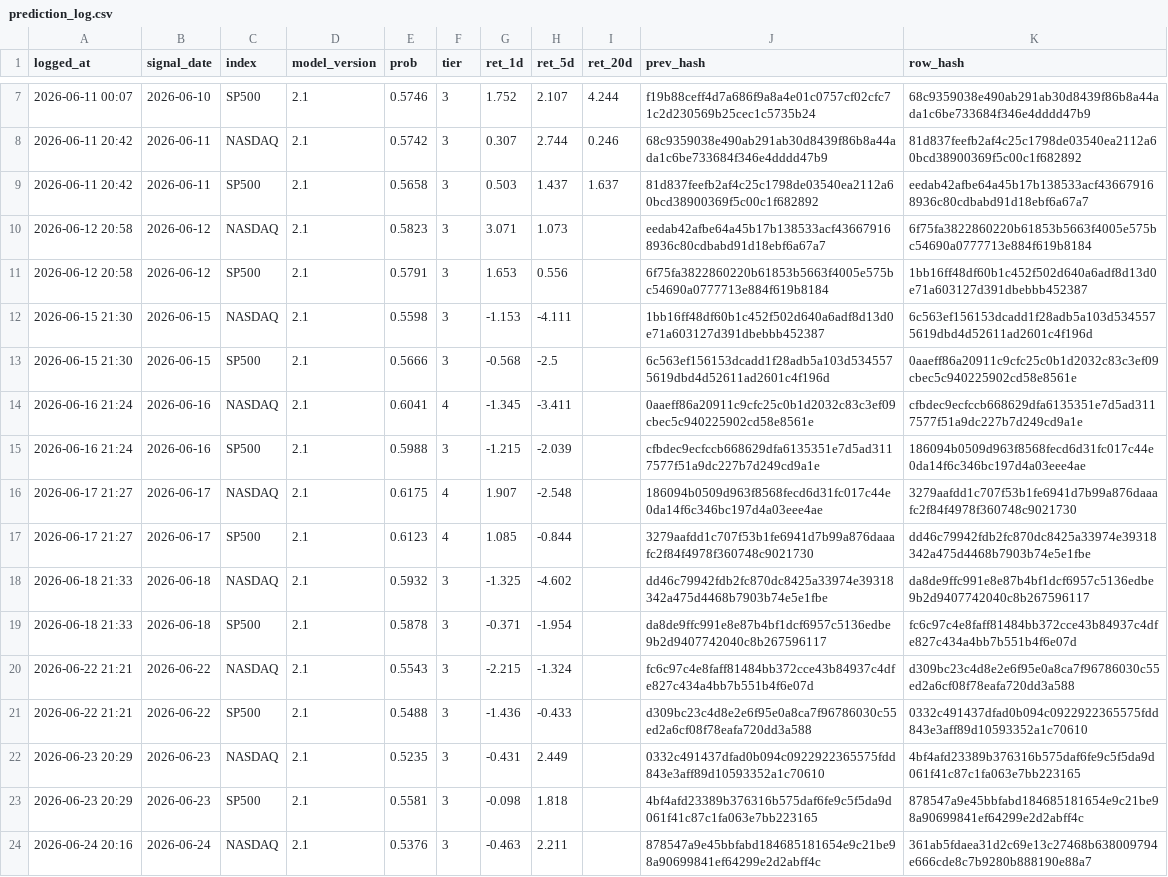
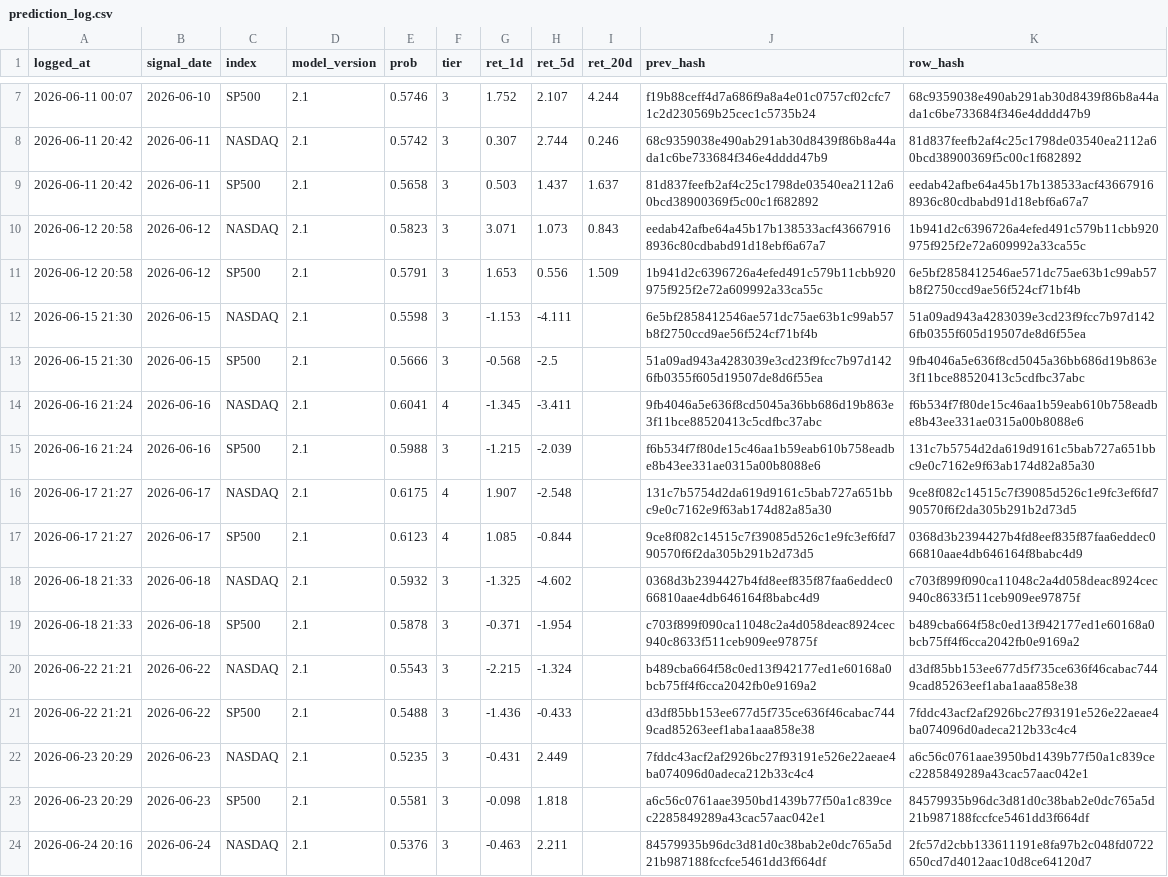
Before and after one commit to Vambrocop/valpha-lab, a CSV file: market-analysis/data/processed/prediction_log.csv, drawn as a sheet; only a part is shown, gaps mark what is left out; the diff covers the shown part only; the diff names each change by its address in the sheet, - before the commit and + after, or states it on an @@ line.

```diff
--- a/market-analysis/data/processed/prediction_log.csv
+++ b/market-analysis/data/processed/prediction_log.csv
-I10 (ret_20d): (empty)
+I10 (ret_20d): 0.843
-K10 (row_hash): 6f75fa3822860220b61853b5663f4005e575bc54690a0777713e884f619b8184
+K10 (row_hash): 1b941d2c6396726a4efed491c579b11cbb920975f925f2e72a609992a33ca55c
-I11 (ret_20d): (empty)
+I11 (ret_20d): 1.509
-J11 (prev_hash): 6f75fa3822860220b61853b5663f4005e575bc54690a0777713e884f619b8184
+J11 (prev_hash): 1b941d2c6396726a4efed491c579b11cbb920975f925f2e72a609992a33ca55c
-K11 (row_hash): 1bb16ff48df60b1c452f502d640a6adf8d13d0e71a603127d391dbebbb452387
+K11 (row_hash): 6e5bf2858412546ae571dc75ae63b1c99ab57b8f2750ccd9ae56f524cf71bf4b
-J12 (prev_hash): 1bb16ff48df60b1c452f502d640a6adf8d13d0e71a603127d391dbebbb452387
+J12 (prev_hash): 6e5bf2858412546ae571dc75ae63b1c99ab57b8f2750ccd9ae56f524cf71bf4b
-K12 (row_hash): 6c563ef156153dcadd1f28adb5a103d5345575619dbd4d52611ad2601c4f196d
+K12 (row_hash): 51a09ad943a4283039e3cd23f9fcc7b97d1426fb0355f605d19507de8d6f55ea
-J13 (prev_hash): 6c563ef156153dcadd1f28adb5a103d5345575619dbd4d52611ad2601c4f196d
+J13 (prev_hash): 51a09ad943a4283039e3cd23f9fcc7b97d1426fb0355f605d19507de8d6f55ea
-K13 (row_hash): 0aaeff86a20911c9cfc25c0b1d2032c83c3ef09cbec5c940225902cd58e8561e
+K13 (row_hash): 9fb4046a5e636f8cd5045a36bb686d19b863e3f11bce88520413c5cdfbc37abc
-J14 (prev_hash): 0aaeff86a20911c9cfc25c0b1d2032c83c3ef09cbec5c940225902cd58e8561e
+J14 (prev_hash): 9fb4046a5e636f8cd5045a36bb686d19b863e3f11bce88520413c5cdfbc37abc
-K14 (row_hash): cfbdec9ecfccb668629dfa6135351e7d5ad3117577f51a9dc227b7d249cd9a1e
+K14 (row_hash): f6b534f7f80de15c46aa1b59eab610b758eadbe8b43ee331ae0315a00b8088e6
-J15 (prev_hash): cfbdec9ecfccb668629dfa6135351e7d5ad3117577f51a9dc227b7d249cd9a1e
+J15 (prev_hash): f6b534f7f80de15c46aa1b59eab610b758eadbe8b43ee331ae0315a00b8088e6
-K15 (row_hash): 186094b0509d963f8568fecd6d31fc017c44e0da14f6c346bc197d4a03eee4ae
+K15 (row_hash): 131c7b5754d2da619d9161c5bab727a651bbc9e0c7162e9f63ab174d82a85a30
-J16 (prev_hash): 186094b0509d963f8568fecd6d31fc017c44e0da14f6c346bc197d4a03eee4ae
+J16 (prev_hash): 131c7b5754d2da619d9161c5bab727a651bbc9e0c7162e9f63ab174d82a85a30
-K16 (row_hash): 3279aafdd1c707f53b1fe6941d7b99a876daaafc2f84f4978f360748c9021730
+K16 (row_hash): 9ce8f082c14515c7f39085d526c1e9fc3ef6fd790570f6f2da305b291b2d73d5
-J17 (prev_hash): 3279aafdd1c707f53b1fe6941d7b99a876daaafc2f84f4978f360748c9021730
+J17 (prev_hash): 9ce8f082c14515c7f39085d526c1e9fc3ef6fd790570f6f2da305b291b2d73d5
-K17 (row_hash): dd46c79942fdb2fc870dc8425a33974e39318342a475d4468b7903b74e5e1fbe
+K17 (row_hash): 0368d3b2394427b4fd8eef835f87faa6eddec066810aae4db646164f8babc4d9
-J18 (prev_hash): dd46c79942fdb2fc870dc8425a33974e39318342a475d4468b7903b74e5e1fbe
+J18 (prev_hash): 0368d3b2394427b4fd8eef835f87faa6eddec066810aae4db646164f8babc4d9
-K18 (row_hash): da8de9ffc991e8e87b4bf1dcf6957c5136edbe9b2d9407742040c8b267596117
+K18 (row_hash): c703f899f090ca11048c2a4d058deac8924cec940c8633f511ceb909ee97875f
-J19 (prev_hash): da8de9ffc991e8e87b4bf1dcf6957c5136edbe9b2d9407742040c8b267596117
+J19 (prev_hash): c703f899f090ca11048c2a4d058deac8924cec940c8633f511ceb909ee97875f
-K19 (row_hash): fc6c97c4e8faff81484bb372cce43b84937c4dfe827c434a4bb7b551b4f6e07d
+K19 (row_hash): b489cba664f58c0ed13f942177ed1e60168a0bcb75ff4f6cca2042fb0e9169a2
-J20 (prev_hash): fc6c97c4e8faff81484bb372cce43b84937c4dfe827c434a4bb7b551b4f6e07d
+J20 (prev_hash): b489cba664f58c0ed13f942177ed1e60168a0bcb75ff4f6cca2042fb0e9169a2
-K20 (row_hash): d309bc23c4d8e2e6f95e0a8ca7f96786030c55ed2a6cf08f78eafa720dd3a588
+K20 (row_hash): d3df85bb153ee677d5f735ce636f46cabac7449cad85263eef1aba1aaa858e38
-J21 (prev_hash): d309bc23c4d8e2e6f95e0a8ca7f96786030c55ed2a6cf08f78eafa720dd3a588
+J21 (prev_hash): d3df85bb153ee677d5f735ce636f46cabac7449cad85263eef1aba1aaa858e38
-K21 (row_hash): 0332c491437dfad0b094c0922922365575fdd843e3aff89d10593352a1c70610
+K21 (row_hash): 7fddc43acf2af2926bc27f93191e526e22aeae4ba074096d0adeca212b33c4c4
-J22 (prev_hash): 0332c491437dfad0b094c0922922365575fdd843e3aff89d10593352a1c70610
+J22 (prev_hash): 7fddc43acf2af2926bc27f93191e526e22aeae4ba074096d0adeca212b33c4c4
-K22 (row_hash): 4bf4afd23389b376316b575daf6fe9c5f5da9d061f41c87c1fa063e7bb223165
+K22 (row_hash): a6c56c0761aae3950bd1439b77f50a1c839cec2285849289a43cac57aac042e1
-J23 (prev_hash): 4bf4afd23389b376316b575daf6fe9c5f5da9d061f41c87c1fa063e7bb223165
+J23 (prev_hash): a6c56c0761aae3950bd1439b77f50a1c839cec2285849289a43cac57aac042e1
-K23 (row_hash): 878547a9e45bbfabd184685181654e9c21be98a90699841ef64299e2d2abff4c
+K23 (row_hash): 84579935b96dc3d81d0c38bab2e0dc765a5d21b987188fccfce5461dd3f664df
-J24 (prev_hash): 878547a9e45bbfabd184685181654e9c21be98a90699841ef64299e2d2abff4c
+J24 (prev_hash): 84579935b96dc3d81d0c38bab2e0dc765a5d21b987188fccfce5461dd3f664df
-K24 (row_hash): 361ab5fdaea31d2c69e13c27468b638009794e666cde8c7b9280b888190e88a7
+K24 (row_hash): 2fc57d2cbb133611191e8fa97b2c048fd0722650cd7d4012aac10d8ce64120d7
```
Also changed, not shown: 2 added rows and 54 edited cells elsewhere in this file, market-analysis/data/processed/paper_ledger.csv, 18 other files.
